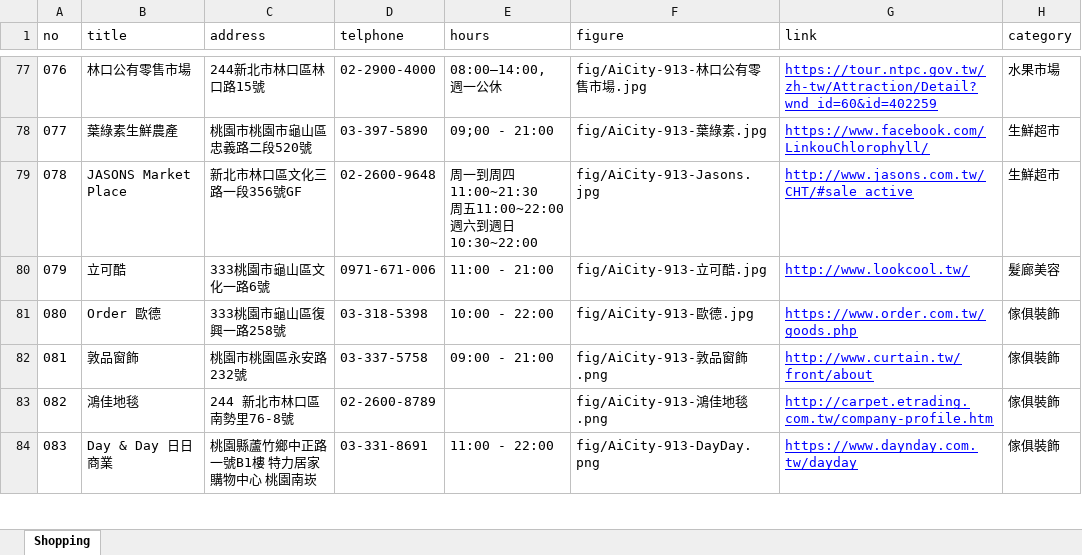
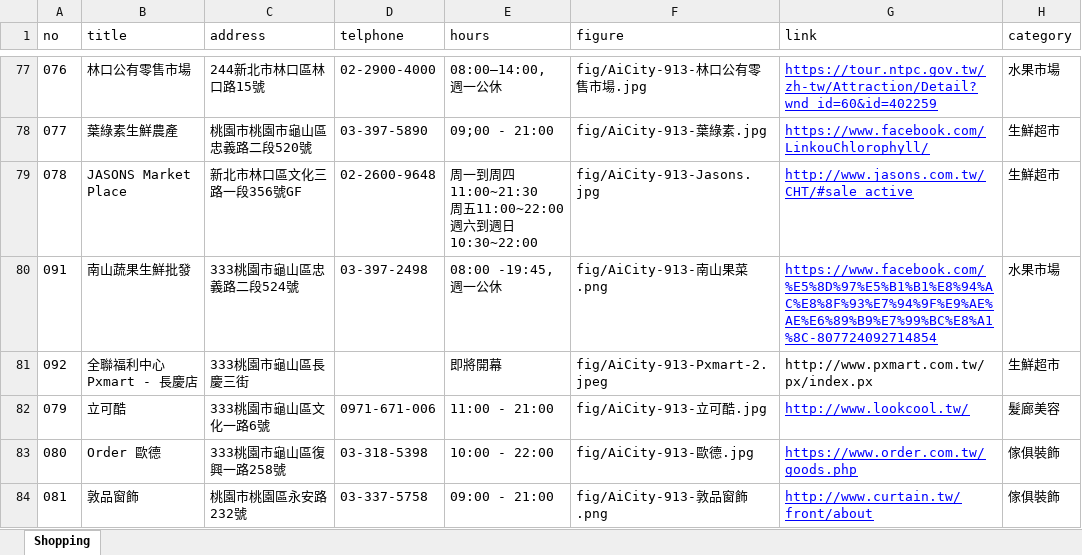
Before and after one commit to TCWang/AiCity2019, an Excel workbook: db/AiCity-73-Shopping.xlsx, sheet Shopping, drawn as a sheet; only a part is shown, gaps mark what is left out; the shorter side is filled out with more unchanged rows; values as stored, in another font and other column widths than the file's, no borders; the diff names each change by its address in the sheet, - before the commit and + after, or states it on an @@ line.

```diff
--- a/db/AiCity-73-Shopping.xlsx (sheet Shopping)
+++ b/db/AiCity-73-Shopping.xlsx (sheet Shopping)
+row 80: 091 | 南山蔬果生鮮批發 | 333桃園市龜山區忠義路二段524號 | 03-397-2498 | 08:00 -19:45, 週一公休 | fig/AiCity-913-南山果菜.png | https://www.facebook.com/%E5%8D%97%E5%B1%B1%E8%94%AC%E8%8F%93%E7%94%9F%E9%AE%AE%E6%89%B9%E7%99%BC%E8%A1%8C-807724092714854 | 水果市場
+row 81: 092 | 全聯福利中心 Pxmart - 長慶店 | 333桃園市龜山區長慶三街 |  | 即將開幕 | fig/AiCity-913-Pxmart-2.jpeg | http://www.pxmart.com.tw/px/index.px | 生鮮超市
```
Also changed, not shown: 2 other files.
